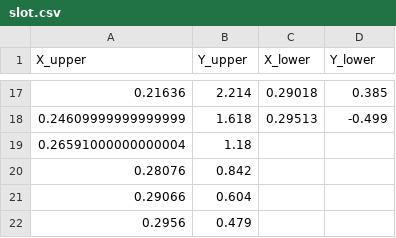
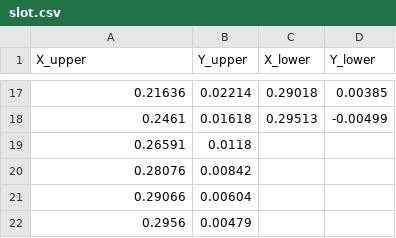
Before and after one commit to KikeM/high_lift, a CSV file: data/coordinates/processed/slot.csv, drawn as a sheet; only a part is shown, gaps mark what is left out; the diff covers the shown part only.

```diff
--- a/data/coordinates/processed/slot.csv
+++ b/data/coordinates/processed/slot.csv
@@ -17,6 +17,6 @@ X_upper,Y_upper,X_lower,Y_lower
-0.21636,2.214,0.29018,0.385
-0.24609999999999999,1.618,0.29513,-0.499
-0.26591000000000004,1.18,,
-0.28076,0.842,,
-0.29066,0.604,,
-0.2956,0.479,,
+0.21636,0.02214,0.29018,0.00385
+0.2461,0.01618,0.29513,-0.00499
+0.26591,0.0118,,
+0.28076,0.00842,,
+0.29066,0.00604,,
+0.2956,0.00479,,
```
Also changed, not shown: 7 added rows, 7 removed rows and 18 edited cells elsewhere in this file, data/coordinates/processed/cove.csv, data/coordinates/processed/main.csv, 2 other files.
